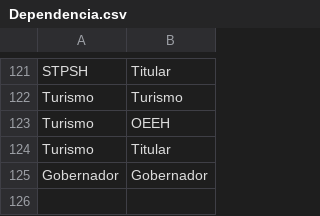
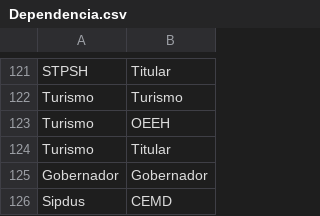
Before and after one commit to thelonious9/Enlaces, a CSV file: Dependencia.csv, drawn as a sheet; only a part is shown, gaps mark what is left out.

Commit message:
Actualizo dependencia

```diff
--- a/Dependencia.csv
+++ b/Dependencia.csv
@@ -125 +125,2 @@ Turismo,Titular
 Gobernador,Gobernador
+Sipdus,CEMD
```
